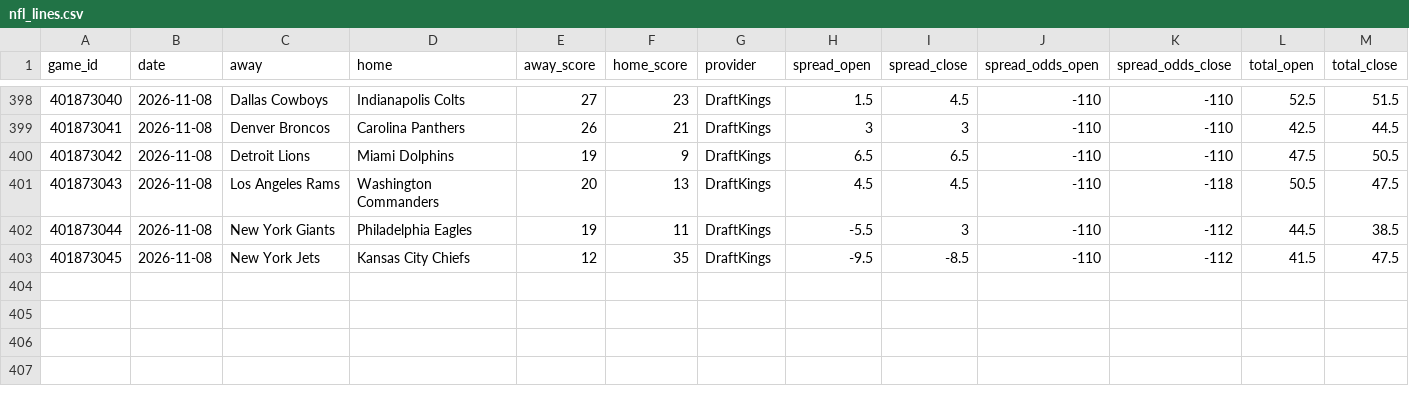
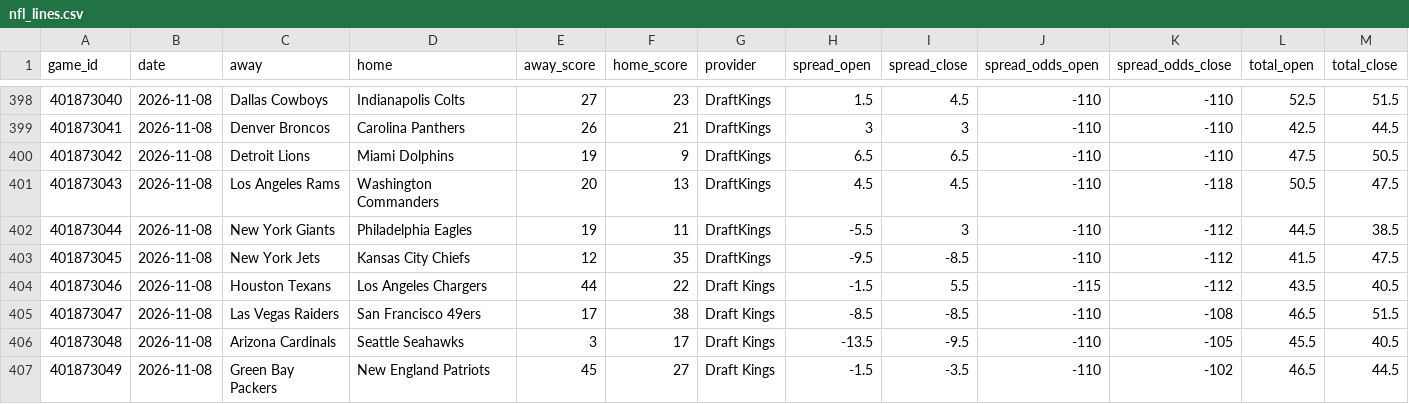
Before and after one commit to danreed001-droid/sport, a CSV file: data/raw/nfl_lines.csv, drawn as a sheet; only a part is shown, gaps mark what is left out; rows hold the shown columns only; the diff names each change by its address in the sheet, - before the commit and + after, or states it on an @@ line.

```diff
--- a/data/raw/nfl_lines.csv
+++ b/data/raw/nfl_lines.csv
+row 404: 401873046 | 2026-11-08 | Houston Texans | Los Angeles Chargers | 44 | 22 | Draft Kings | -1.5 | 5.5 | -115 | -112 | 43.5 | 40.5
+row 405: 401873047 | 2026-11-08 | Las Vegas Raiders | San Francisco 49ers | 17 | 38 | Draft Kings | -8.5 | -8.5 | -110 | -108 | 46.5 | 51.5
+row 406: 401873048 | 2026-11-08 | Arizona Cardinals | Seattle Seahawks | 3 | 17 | Draft Kings | -13.5 | -9.5 | -110 | -105 | 45.5 | 40.5
+row 407: 401873049 | 2026-11-08 | Green Bay Packers | New England Patriots | 45 | 27 | Draft Kings | -1.5 | -3.5 | -110 | -102 | 46.5 | 44.5
```
Also changed, not shown: data/raw/master_nba_scores.csv, data/raw/master_ncaab_scores.csv, 12 other files.
